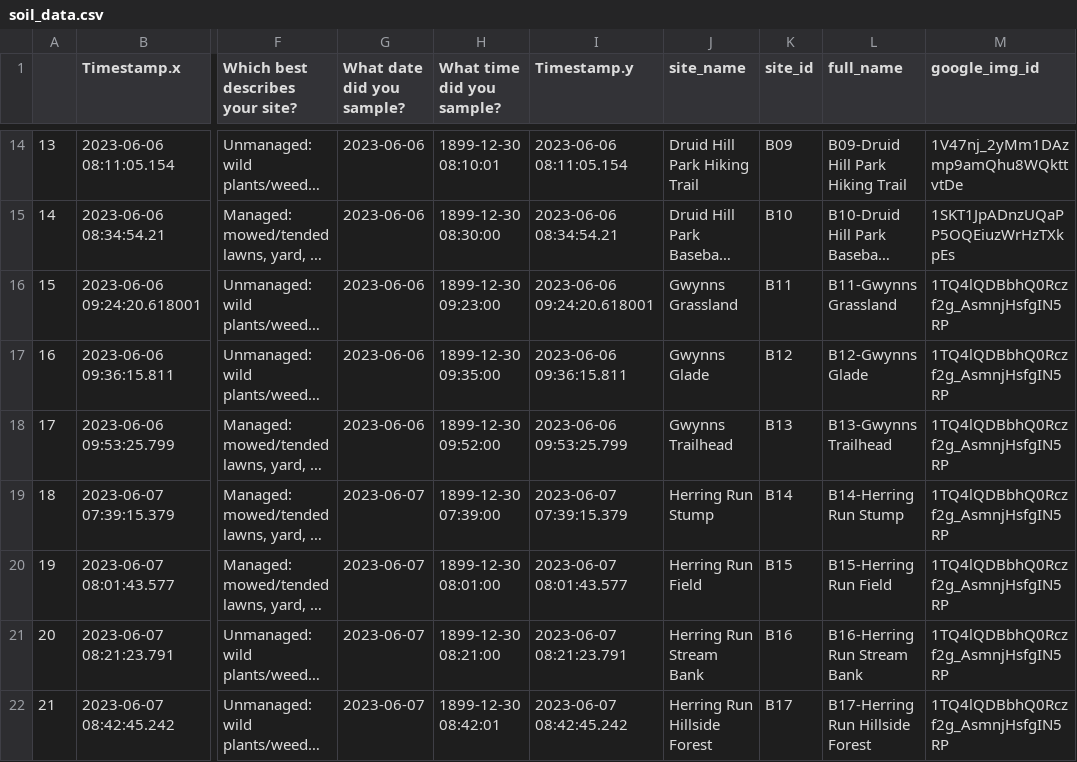
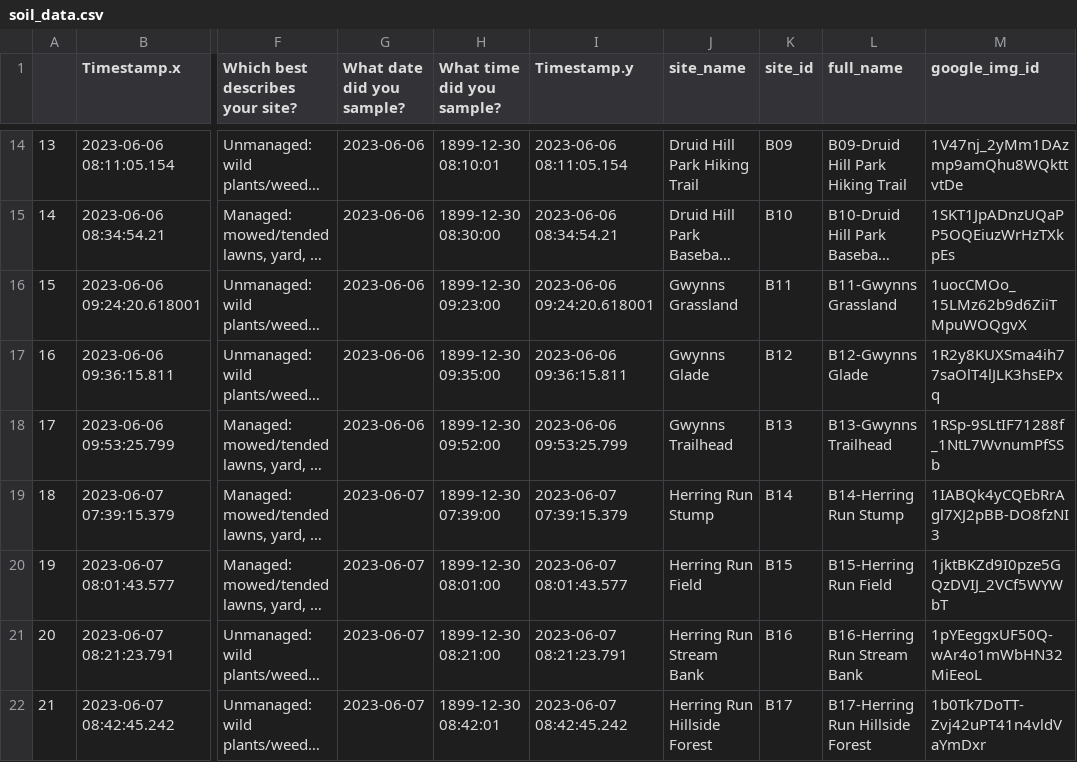
Before and after one commit to FredHutch/GDSCNsoilsites, a CSV file: soil_data.csv, drawn as a sheet; only a part is shown, gaps mark what is left out; long unchanged cells end in …; the diff covers the shown part only; the diff names each change by its address in the sheet, - before the commit and + after, or states it on an @@ line.

Commit message:
Update soil_data.csv

```diff
--- a/soil_data.csv
+++ b/soil_data.csv
-M16 (google_img_id): 1TQ4lQDBbhQ0Rczf2g_AsmnjHsfgIN5RP
+M16 (google_img_id): 1uocCMOo_15LMz62b9d6ZiiTMpuWOQgvX
-M17 (google_img_id): 1TQ4lQDBbhQ0Rczf2g_AsmnjHsfgIN5RP
+M17 (google_img_id): 1R2y8KUXSma4ih77saOlT4lJLK3hsEPxq
-M18 (google_img_id): 1TQ4lQDBbhQ0Rczf2g_AsmnjHsfgIN5RP
+M18 (google_img_id): 1RSp-9SLtIF71288f_1NtL7WvnumPfSSb
-M19 (google_img_id): 1TQ4lQDBbhQ0Rczf2g_AsmnjHsfgIN5RP
+M19 (google_img_id): 1IABQk4yCQEbRrAgl7XJ2pBB-DO8fzNI3
-M20 (google_img_id): 1TQ4lQDBbhQ0Rczf2g_AsmnjHsfgIN5RP
+M20 (google_img_id): 1jktBKZd9I0pze5GQzDVIJ_2VCf5WYWbT
-M21 (google_img_id): 1TQ4lQDBbhQ0Rczf2g_AsmnjHsfgIN5RP
+M21 (google_img_id): 1pYEeggxUF50Q-wAr4o1mWbHN32MiEeoL
-M22 (google_img_id): 1TQ4lQDBbhQ0Rczf2g_AsmnjHsfgIN5RP
+M22 (google_img_id): 1b0Tk7DoTT-Zvj42uPT41n4vldVaYmDxr
```
Also changed, not shown: 10 edited cells elsewhere in this file.
